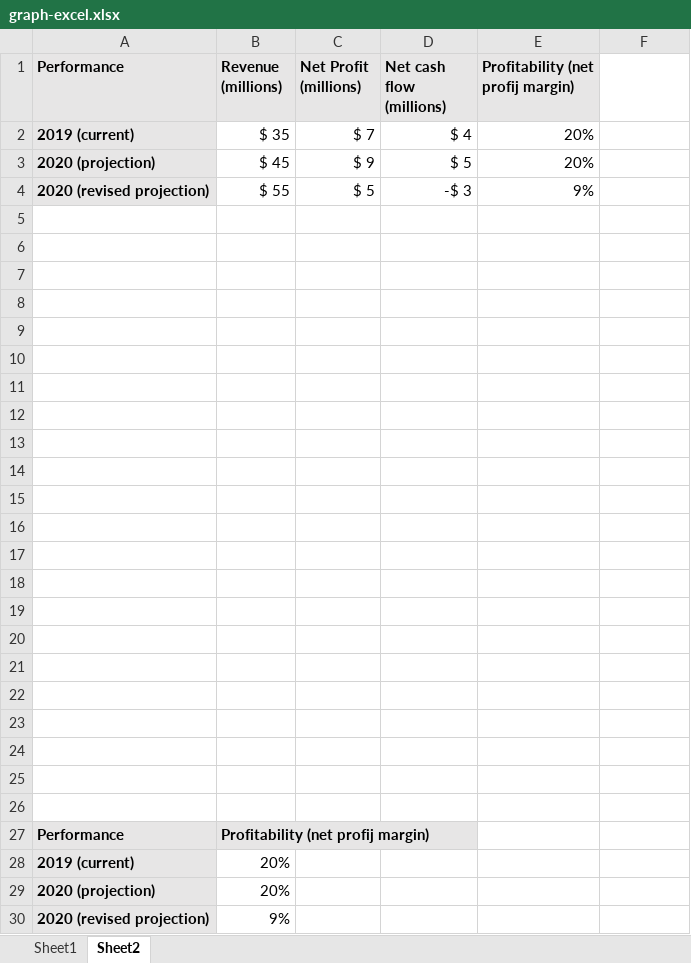
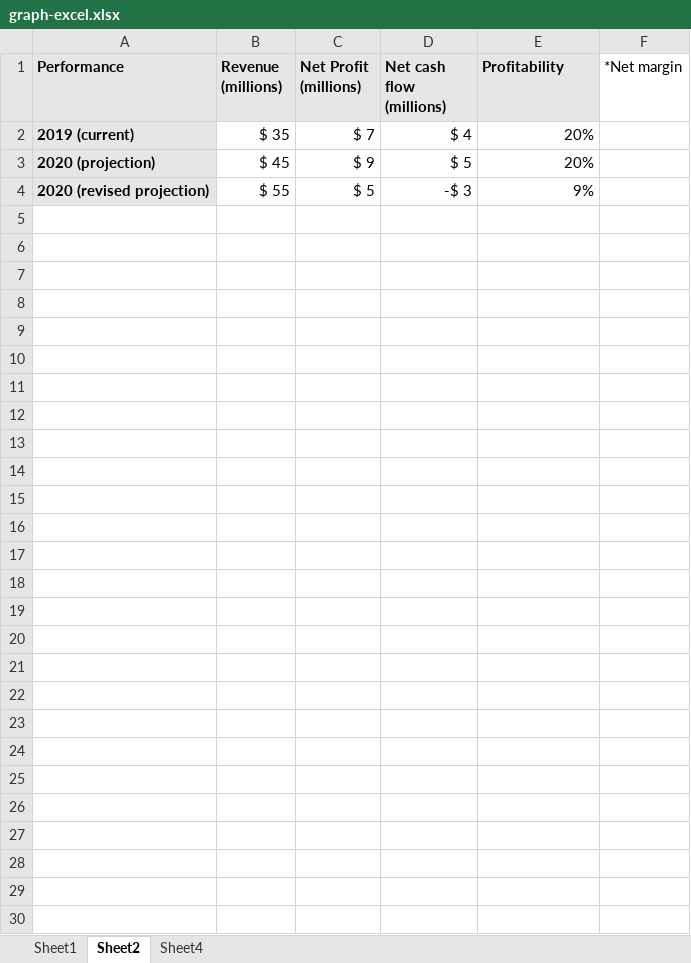
Before and after one commit to Advanced-Diploma-of-IT-Tel-Network-Eng/Assessments, an Excel workbook: 2026-TERM1/T1B1-BSBCRT611_Apply_critical_thinking_for_complex_problem_solving/2-assessments/graph-excel.xlsx, sheet Sheet2, drawn as a sheet; values as stored, in another font and other column widths than the file's, no borders; charts and pictures not drawn; the diff names each change by its address in the sheet, - before the commit and + after, or states it on an @@ line.

```diff
--- a/2026-TERM1/T1B1-BSBCRT611_Apply_critical_thinking_for_complex_problem_solving/2-assessments/graph-excel.xlsx (sheet Sheet2)
+++ b/2026-TERM1/T1B1-BSBCRT611_Apply_critical_thinking_for_complex_problem_solving/2-assessments/graph-excel.xlsx (sheet Sheet2)
+sheet tab: Sheet4
-E1: Profitability (net profij margin)
+E1: Profitability
-F1: (empty)
+F1: *Net margin
-row 5: (empty)
-row 6: (empty)
-row 7: (empty)
-row 8: (empty)
-row 9: (empty)
-row 10: (empty)
-row 11: (empty)
-row 12: (empty)
-row 13: (empty)
-row 14: (empty)
-row 15: (empty)
-row 16: (empty)
-row 17: (empty)
-row 18: (empty)
-row 19: (empty)
-row 20: (empty)
-row 21: (empty)
-row 22: (empty)
-row 23: (empty)
-row 24: (empty)
-row 25: (empty)
-row 26: (empty)
-row 27: Performance | Profitability (net profij margin)
-row 28: 2019 (current) | 20%
-row 29: 2020 (projection) | 20%
-row 30: 2020 (revised projection) | 9%
```
Also changed, not shown: charts or pictures, 1 other file.
